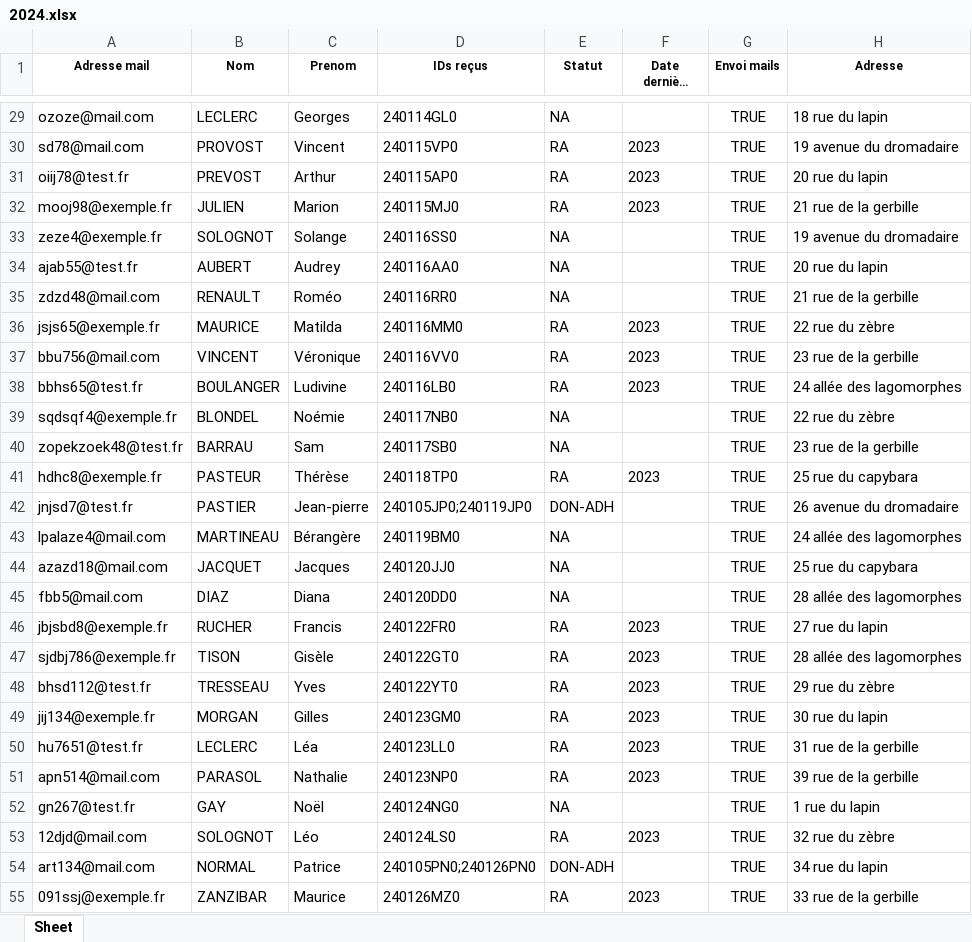
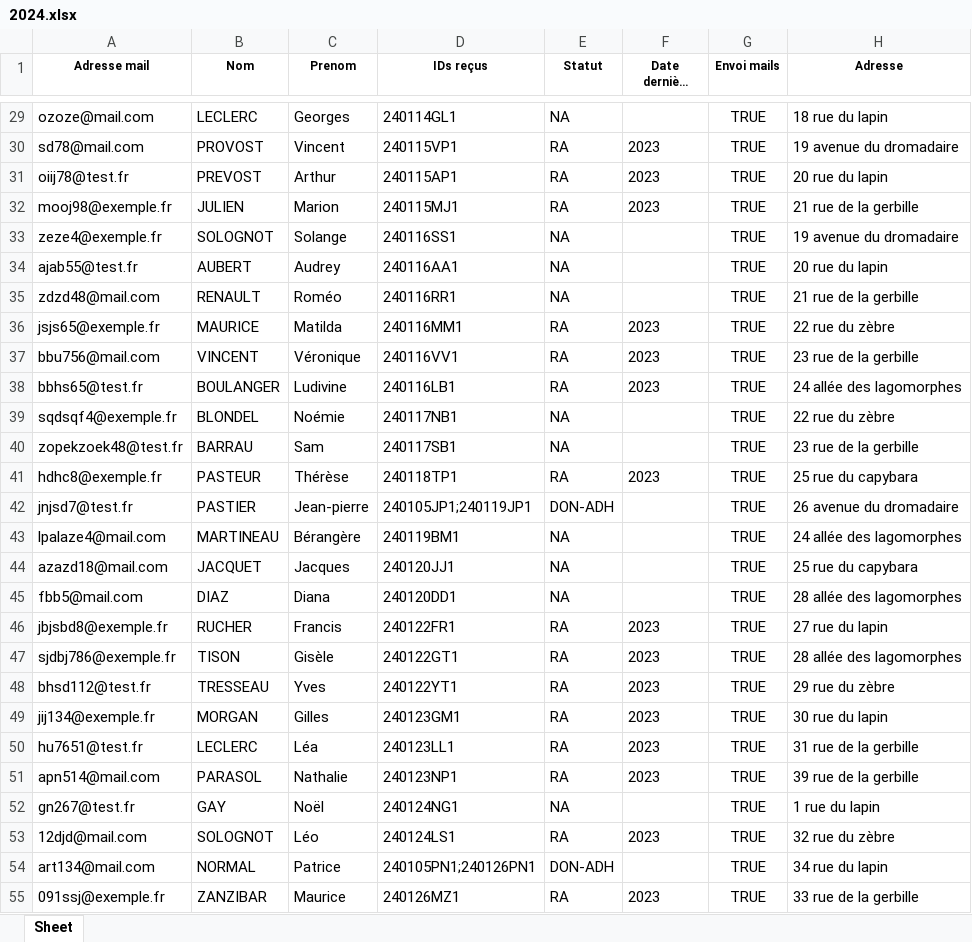
Before and after one commit to Vincent2703/TichoFisco, an Excel workbook: donnees/listesAdherents/2024.xlsx, sheet Sheet, drawn as a sheet; only a part is shown, gaps mark what is left out; long unchanged cells end in …; values as stored, in another font and other column widths than the file's, no borders; the diff covers the shown part only; the diff names each change by its address in the sheet, - before the commit and + after, or states it on an @@ line.

```diff
--- a/donnees/listesAdherents/2024.xlsx (sheet Sheet)
+++ b/donnees/listesAdherents/2024.xlsx (sheet Sheet)
-D29 (IDs reçus): 240114GL0
+D29 (IDs reçus): 240114GL1
-D30 (IDs reçus): 240115VP0
+D30 (IDs reçus): 240115VP1
-D31 (IDs reçus): 240115AP0
+D31 (IDs reçus): 240115AP1
-D32 (IDs reçus): 240115MJ0
+D32 (IDs reçus): 240115MJ1
-D33 (IDs reçus): 240116SS0
+D33 (IDs reçus): 240116SS1
-D34 (IDs reçus): 240116AA0
+D34 (IDs reçus): 240116AA1
-D35 (IDs reçus): 240116RR0
+D35 (IDs reçus): 240116RR1
-D36 (IDs reçus): 240116MM0
+D36 (IDs reçus): 240116MM1
-D37 (IDs reçus): 240116VV0
+D37 (IDs reçus): 240116VV1
-D38 (IDs reçus): 240116LB0
+D38 (IDs reçus): 240116LB1
-D39 (IDs reçus): 240117NB0
+D39 (IDs reçus): 240117NB1
-D40 (IDs reçus): 240117SB0
+D40 (IDs reçus): 240117SB1
-D41 (IDs reçus): 240118TP0
+D41 (IDs reçus): 240118TP1
-D42 (IDs reçus): 240105JP0;240119JP0
+D42 (IDs reçus): 240105JP1;240119JP1
-D43 (IDs reçus): 240119BM0
+D43 (IDs reçus): 240119BM1
-D44 (IDs reçus): 240120JJ0
+D44 (IDs reçus): 240120JJ1
-D45 (IDs reçus): 240120DD0
+D45 (IDs reçus): 240120DD1
-D46 (IDs reçus): 240122FR0
+D46 (IDs reçus): 240122FR1
-D47 (IDs reçus): 240122GT0
+D47 (IDs reçus): 240122GT1
-D48 (IDs reçus): 240122YT0
+D48 (IDs reçus): 240122YT1
-D49 (IDs reçus): 240123GM0
+D49 (IDs reçus): 240123GM1
-D50 (IDs reçus): 240123LL0
+D50 (IDs reçus): 240123LL1
-D51 (IDs reçus): 240123NP0
+D51 (IDs reçus): 240123NP1
-D52 (IDs reçus): 240124NG0
+D52 (IDs reçus): 240124NG1
-D53 (IDs reçus): 240124LS0
+D53 (IDs reçus): 240124LS1
-D54 (IDs reçus): 240105PN0;240126PN0
+D54 (IDs reçus): 240105PN1;240126PN1
-D55 (IDs reçus): 240126MZ0
+D55 (IDs reçus): 240126MZ1
```
Also changed, not shown: 37 edited cells elsewhere in this sheet, donnees/listesAdherents/2023.xlsx, donnees/listesAdherents/2025.xlsx, 9 other files.
